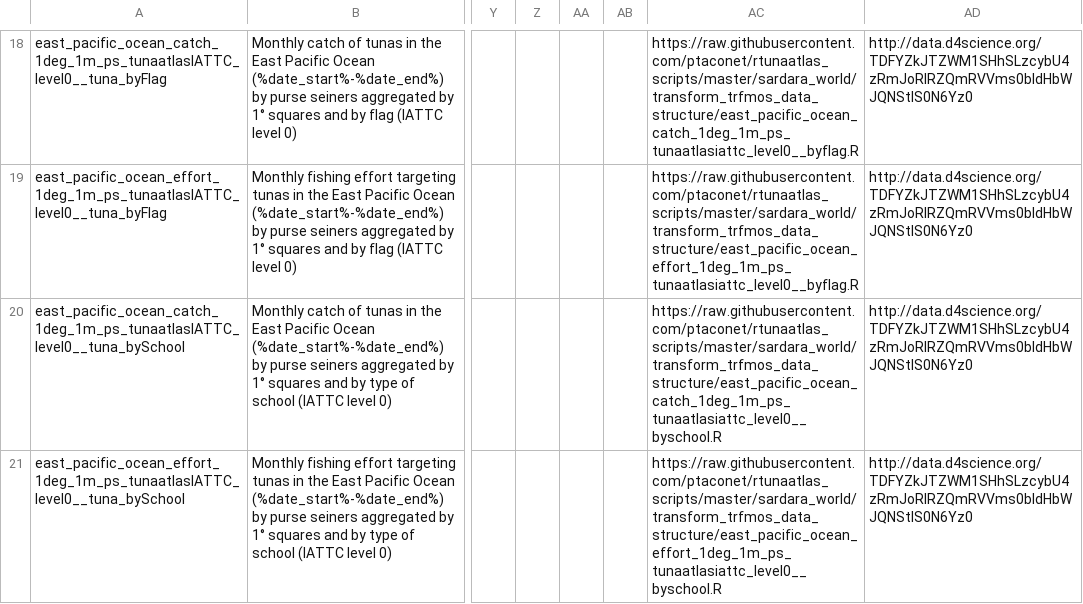
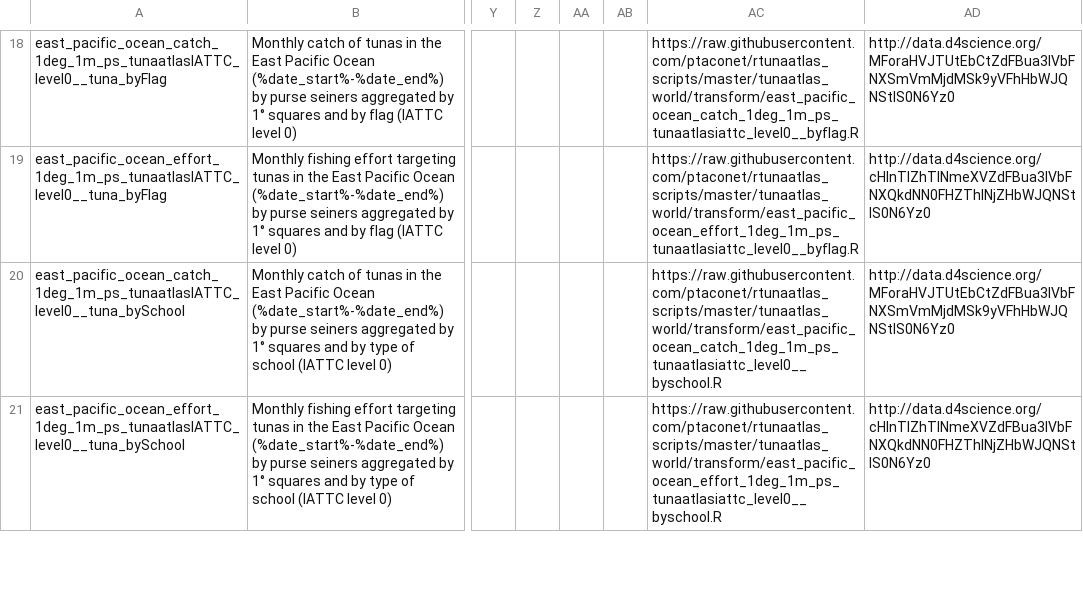
Before and after one commit to JulienLebranchu/rtunaatlas_scripts, a CSV file: tunaatlas_world/metadata_source_datasets/metadata_raw_datasets_template.csv, drawn as a sheet; only a part is shown, gaps mark what is left out; the diff covers the shown part only; the diff names each change by its address in the sheet, - before the commit and + after, or states it on an @@ line.

```diff
--- a/tunaatlas_world/metadata_source_datasets/metadata_raw_datasets_template.csv
+++ b/tunaatlas_world/metadata_source_datasets/metadata_raw_datasets_template.csv
-AC18: https://raw.githubusercontent.com/ptaconet/rtunaatlas_scripts/master/sardara_world/transform_trfmos_data_structure/east_pacific_ocean_catch_1deg_1m_ps_tunaatlasiattc_level0__byflag.R
+AC18: https://raw.githubusercontent.com/ptaconet/rtunaatlas_scripts/master/tunaatlas_world/transform/east_pacific_ocean_catch_1deg_1m_ps_tunaatlasiattc_level0__byflag.R
-AD18: http://data.d4science.org/TDFYZkJTZWM1SHhSLzcybU4zRmJoRlRZQmRVVms0bldHbWJQNStIS0N6Yz0
+AD18: http://data.d4science.org/MForaHVJTUtEbCtZdFBua3lVbFNXSmVmMjdMSk9yVFhHbWJQNStIS0N6Yz0
-AC19: https://raw.githubusercontent.com/ptaconet/rtunaatlas_scripts/master/sardara_world/transform_trfmos_data_structure/east_pacific_ocean_effort_1deg_1m_ps_tunaatlasiattc_level0__byflag.R
+AC19: https://raw.githubusercontent.com/ptaconet/rtunaatlas_scripts/master/tunaatlas_world/transform/east_pacific_ocean_effort_1deg_1m_ps_tunaatlasiattc_level0__byflag.R
-AD19: http://data.d4science.org/TDFYZkJTZWM1SHhSLzcybU4zRmJoRlRZQmRVVms0bldHbWJQNStIS0N6Yz0
+AD19: http://data.d4science.org/cHlnTlZhTlNmeXVZdFBua3lVbFNXQkdNN0FHZThINjZHbWJQNStIS0N6Yz0
-AC20: https://raw.githubusercontent.com/ptaconet/rtunaatlas_scripts/master/sardara_world/transform_trfmos_data_structure/east_pacific_ocean_catch_1deg_1m_ps_tunaatlasiattc_level0__byschool.R
+AC20: https://raw.githubusercontent.com/ptaconet/rtunaatlas_scripts/master/tunaatlas_world/transform/east_pacific_ocean_catch_1deg_1m_ps_tunaatlasiattc_level0__byschool.R
-AD20: http://data.d4science.org/TDFYZkJTZWM1SHhSLzcybU4zRmJoRlRZQmRVVms0bldHbWJQNStIS0N6Yz0
+AD20: http://data.d4science.org/MForaHVJTUtEbCtZdFBua3lVbFNXSmVmMjdMSk9yVFhHbWJQNStIS0N6Yz0
-AC21: https://raw.githubusercontent.com/ptaconet/rtunaatlas_scripts/master/sardara_world/transform_trfmos_data_structure/east_pacific_ocean_effort_1deg_1m_ps_tunaatlasiattc_level0__byschool.R
+AC21: https://raw.githubusercontent.com/ptaconet/rtunaatlas_scripts/master/tunaatlas_world/transform/east_pacific_ocean_effort_1deg_1m_ps_tunaatlasiattc_level0__byschool.R
-AD21: http://data.d4science.org/TDFYZkJTZWM1SHhSLzcybU4zRmJoRlRZQmRVVms0bldHbWJQNStIS0N6Yz0
+AD21: http://data.d4science.org/cHlnTlZhTlNmeXVZdFBua3lVbFNXQkdNN0FHZThINjZHbWJQNStIS0N6Yz0
```
Also changed, not shown: 105 edited cells elsewhere in this file, 1 other file.
